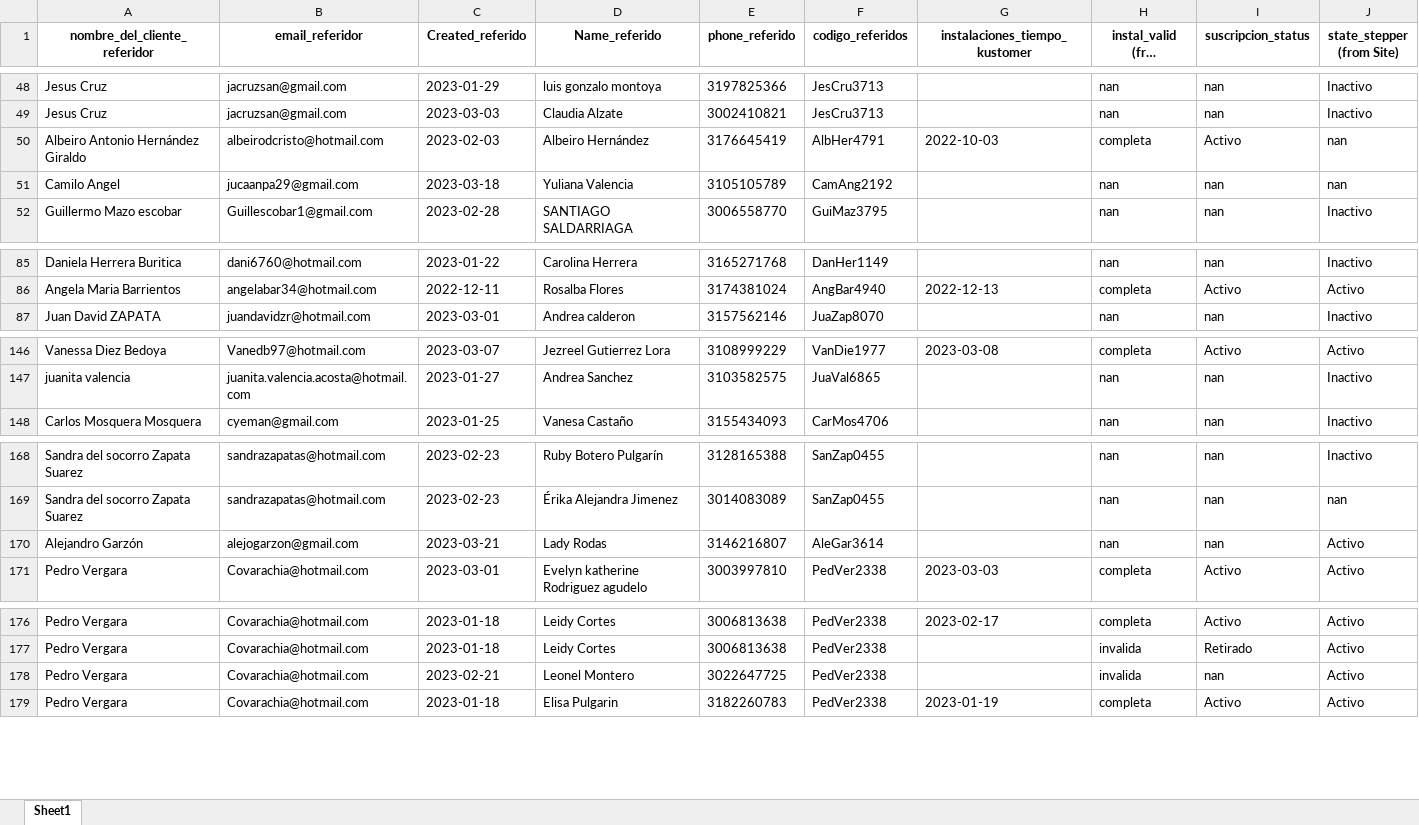
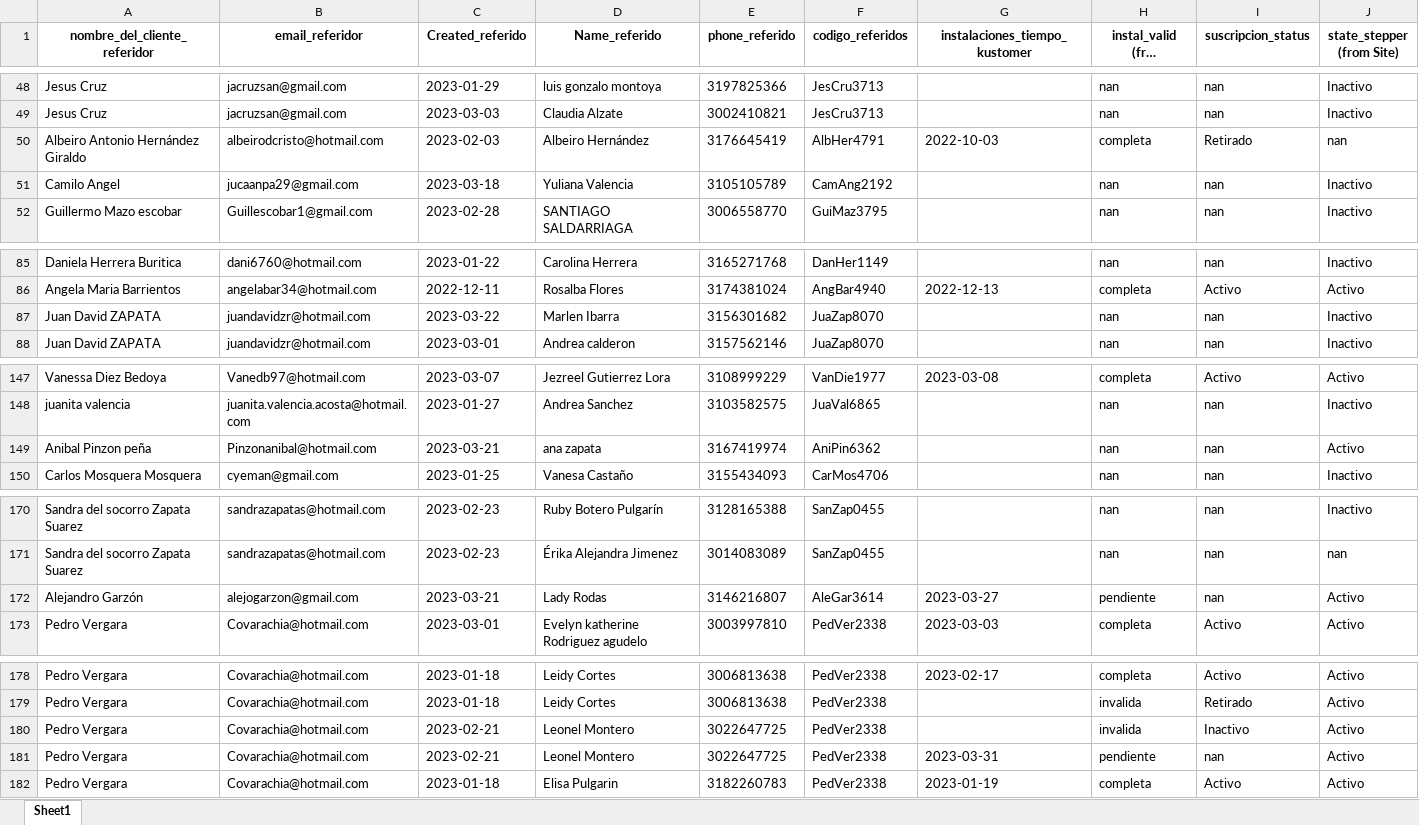
Before and after one commit to cdalvarezb27/App-Referidos-Somos, an Excel workbook: referidos.xlsx, sheet Sheet1, drawn as a sheet; only a part is shown, gaps mark what is left out; long unchanged cells end in …; values as stored, in another font and other column widths than the file's, no borders; addresses are those after the commit; the diff covers the shown part only; the diff names each change by its address in the sheet, - before the commit and + after, or states it on an @@ line.

Commit message:
Actualizando referidos.xlsx

```diff
--- a/referidos.xlsx (sheet Sheet1)
+++ b/referidos.xlsx (sheet Sheet1)
-I50 (suscripcion_status): Activo
+I50 (suscripcion_status): Retirado
-J51 (state_stepper (from Site)): nan
+J51 (state_stepper (from Site)): Inactivo
+row 87: Juan David ZAPATA | juandavidzr@hotmail.com | 2023-03-22 | Marlen Ibarra | 3156301682 | JuaZap8070 |  | nan | nan | Inactivo
+row 149: Anibal Pinzon peña | Pinzonanibal@hotmail.com | 2023-03-21 | ana zapata | 3167419974 | AniPin6362 |  | nan | nan | Activo
-G172 (instalaciones_tiempo_kustomer): (empty)
+G172 (instalaciones_tiempo_kustomer): 2023-03-27
-H172: nan
+H172: pendiente
-I180 (suscripcion_status): nan
+I180 (suscripcion_status): Inactivo
+row 181: Pedro Vergara | Covarachia@hotmail.com | 2023-02-21 | Leonel Montero | 3022647725 | PedVer2338 | 2023-03-31 | pendiente | nan | Activo
```
Also changed, not shown: 2 edited cells elsewhere in this sheet.
